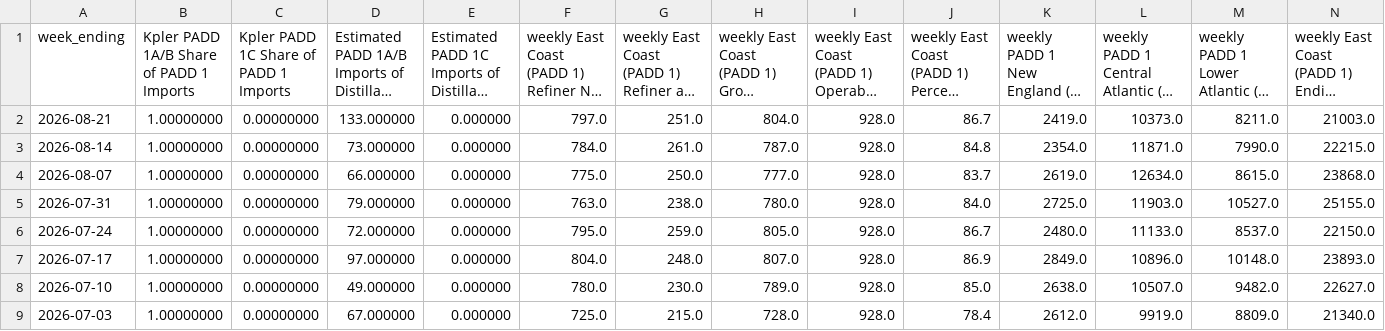
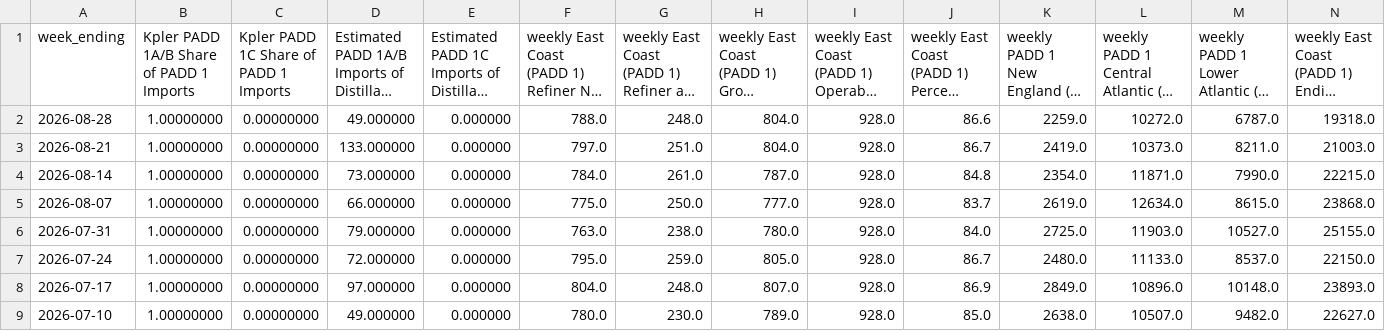
Before and after one commit to hoff01/data-workbook, a CSV file: Diesel_Balance/eia_weekly/diesel.csv, drawn as a sheet; only a part is shown; the shorter side is filled out with more unchanged rows; long unchanged cells end in …; rows hold the shown columns only; the diff names each change by its address in the sheet, - before the commit and + after, or states it on an @@ line.

```diff
--- a/Diesel_Balance/eia_weekly/diesel.csv
+++ b/Diesel_Balance/eia_weekly/diesel.csv
+row 2: 2026-08-28 | 1.00000000 | 0.00000000 | 49.000000 | 0.000000 | 788.0 | 248.0 | 804.0 | 928.0 | 86.6 | 2259.0 | 10272.0 | 6787.0 | 19318.0
```
Also changed, not shown: Jet_Balance/eia_weekly/jet.csv, eia_weekly/diesel.csv, 19 other files.
